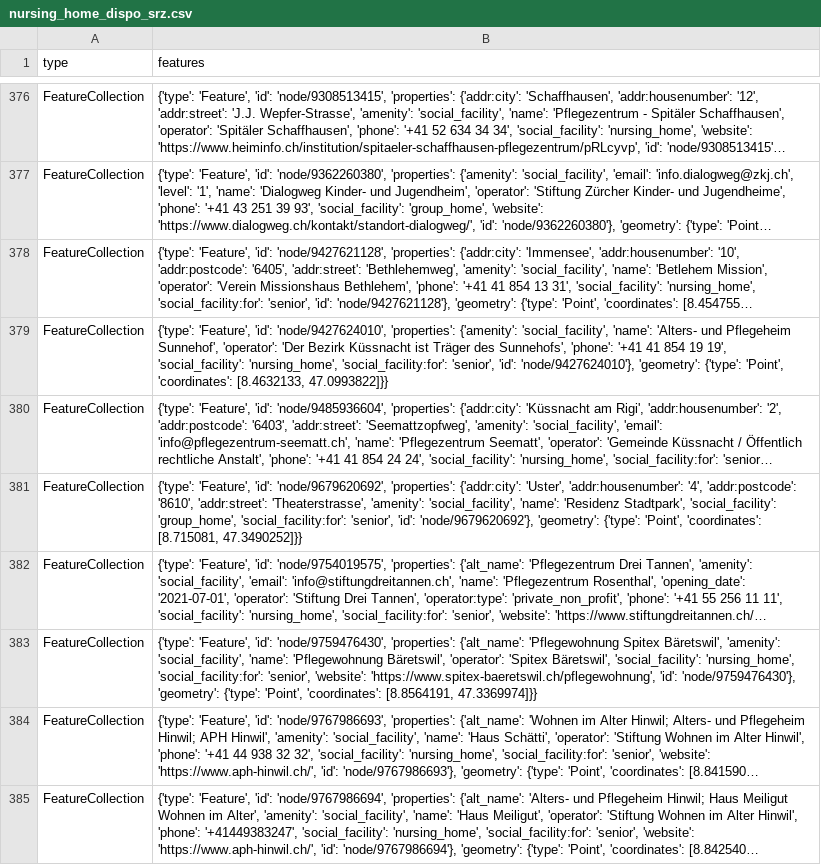
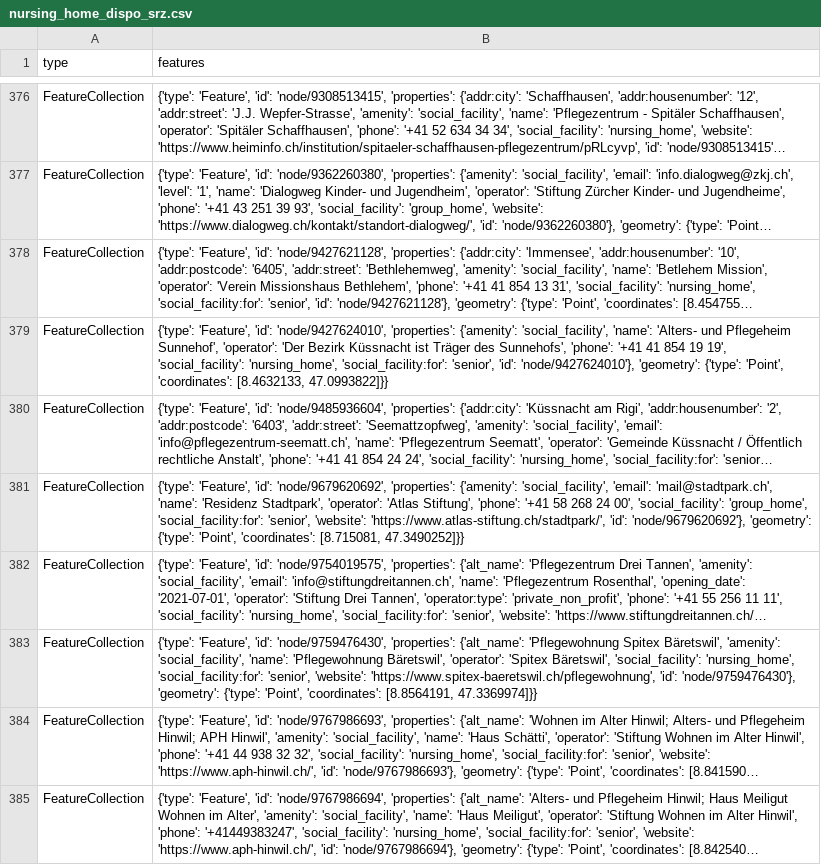
Before and after one commit to OpenBracketsCH/rescue-data, a CSV file: data/csv/facilities/nursing_home/nursing_home_dispo_srz.csv, drawn as a sheet; only a part is shown, gaps mark what is left out; long unchanged cells end in …; the diff names each change by its address in the sheet, - before the commit and + after, or states it on an @@ line.

```diff
--- a/data/csv/facilities/nursing_home/nursing_home_dispo_srz.csv
+++ b/data/csv/facilities/nursing_home/nursing_home_dispo_srz.csv
-B381 (features): …'node/9679620692', 'properties': {'addr:city': 'Uster', 'addr:housenumber': '4', 'addr:postcode': '8610', 'addr:street': 'Theaterstrasse', 'amenity': 'social_facility', 'name': 'Residenz Stadtpark', 'social_facility': 'group_home', 'social_facility:for': 'senior', 'id': 'node/9679620692'},…
+B381 (features): …'node/9679620692', 'properties': {'amenity': 'social_facility', 'email': 'mail@stadtpark.ch', 'name': 'Residenz Stadtpark', 'operator': 'Atlas Stiftung', 'phone': '+41 58 268 24 00', 'social_facility': 'group_home', 'social_facility:for': 'senior', 'website': 'https://www.atlas-stiftung.ch/stadtpark/', 'id': 'node/9679620692'},…
```
Also changed, not shown: data/csv/facilities/nursing_home/nursing_home_kt_zh.csv, data/csv/facilities/social_facilities/social_facilities_dispo_srz.csv, 9 other files.
